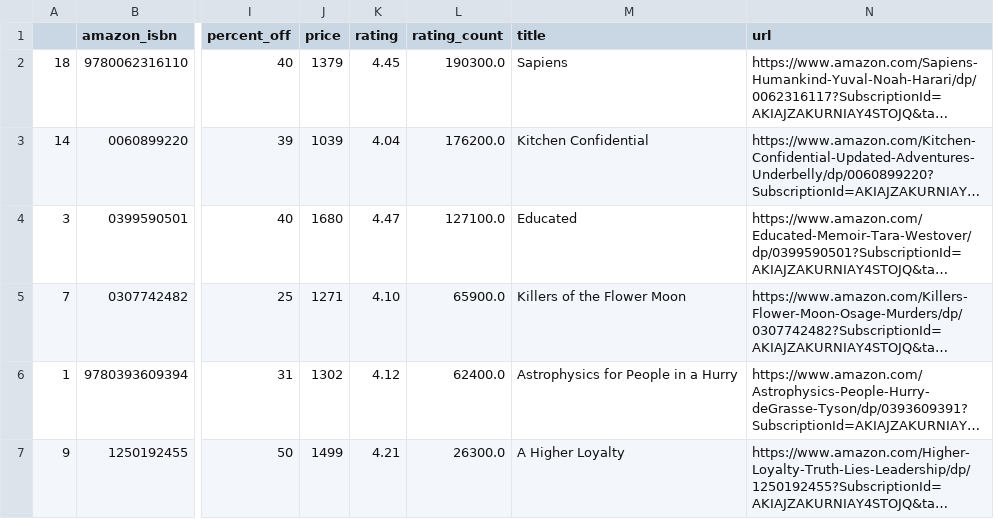
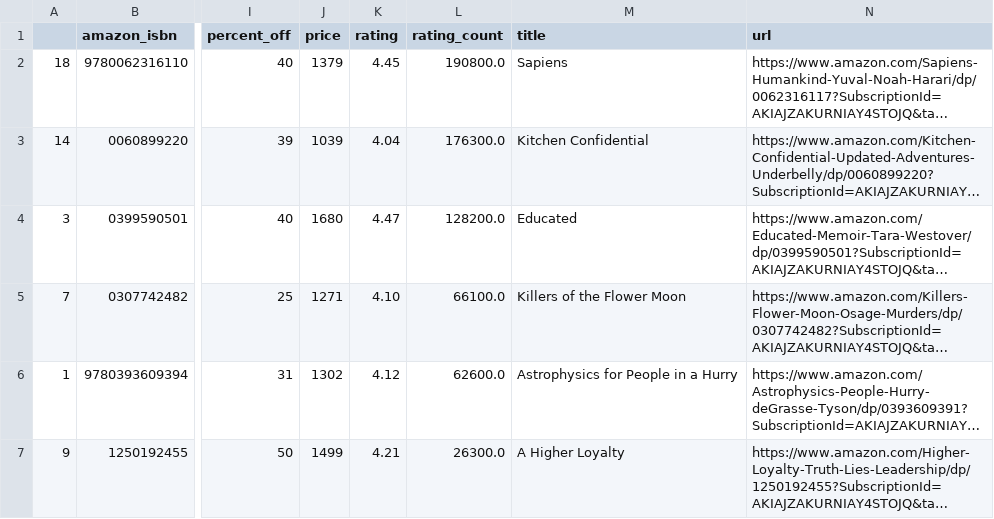
Before and after one commit to kcsluis/goodbooksgreatdeals, a TSV file: output/nyt_nonfiction_2018.tsv, drawn as a sheet; only a part is shown, gaps mark what is left out; long unchanged cells end in …; the diff covers the shown part only; the diff names each change by its address in the sheet, - before the commit and + after, or states it on an @@ line.

```diff
--- a/output/nyt_nonfiction_2018.tsv
+++ b/output/nyt_nonfiction_2018.tsv
-L2 (rating_count): 190300.0
+L2 (rating_count): 190800.0
-L3 (rating_count): 176200.0
+L3 (rating_count): 176300.0
-L4 (rating_count): 127100.0
+L4 (rating_count): 128200.0
-L5 (rating_count): 65900.0
+L5 (rating_count): 66100.0
-L6 (rating_count): 62400.0
+L6 (rating_count): 62600.0
```
Also changed, not shown: 3 added rows, 3 removed rows and 13 edited cells elsewhere in this file, output/caldecott.tsv, output/gafa_leaders.tsv, 4 other files.
